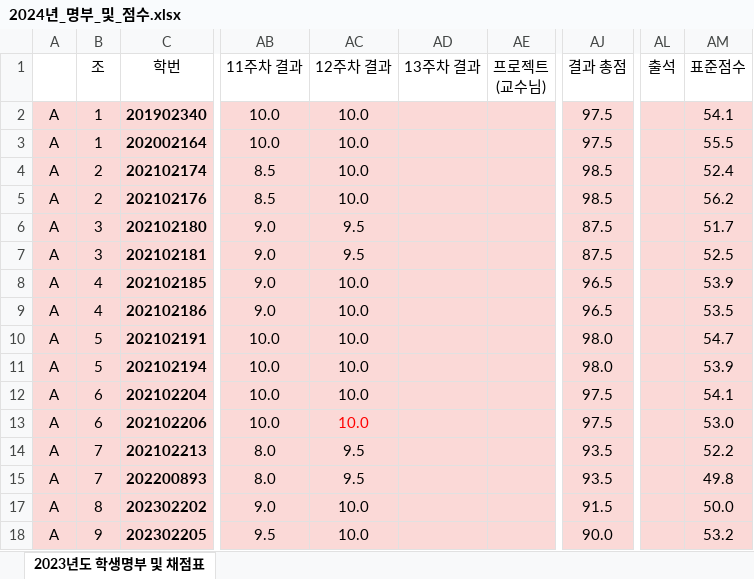
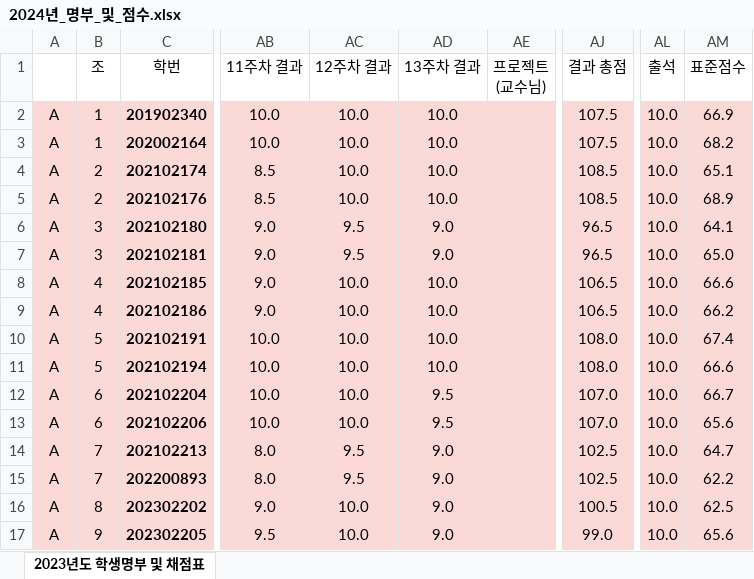
Before and after one commit to ISL-Homepage/ISL-Homepage.github.io, an Excel workbook: attachments/2024년_명부_및_점수.xlsx, sheet 2023년도 학생명부 및 채점표, drawn as a sheet; only a part is shown, gaps mark what is left out; values as stored, in another font and other column widths than the file's, no borders; addresses are those after the commit; the diff covers the shown part only; the diff names each change by its address in the sheet, - before the commit and + after, or states it on an @@ line.

```diff
--- a/attachments/2024년_명부_및_점수.xlsx (sheet 2023년도 학생명부 및 채점표)
+++ b/attachments/2024년_명부_및_점수.xlsx (sheet 2023년도 학생명부 및 채점표)
-AD2:AD5 (13주차 결과): (empty)
+AD2:AD5 (13주차 결과): 10.0
-AJ2:AJ3 (결과 총점): 97.5
+AJ2:AJ3 (결과 총점): 107.5
-AL2:AL17 (출석): (empty)
+AL2:AL17 (출석): 10.0
-AM2 (표준점수): 54.1
+AM2 (표준점수): 66.9
-AM3 (표준점수): 55.5
+AM3 (표준점수): 68.2
-AJ4:AJ5 (결과 총점): 98.5
+AJ4:AJ5 (결과 총점): 108.5
-AM4 (표준점수): 52.4
+AM4 (표준점수): 65.1
-AM5 (표준점수): 56.2
+AM5 (표준점수): 68.9
-AD6:AD7 (13주차 결과): (empty)
+AD6:AD7 (13주차 결과): 9.0
-AJ6:AJ7 (결과 총점): 87.5
+AJ6:AJ7 (결과 총점): 96.5
-AM6 (표준점수): 51.7
+AM6 (표준점수): 64.1
-AM7 (표준점수): 52.5
+AM7 (표준점수): 65.0
-AD8:AD11 (13주차 결과): (empty)
+AD8:AD11 (13주차 결과): 10.0
-AJ8:AJ9 (결과 총점): 96.5
+AJ8:AJ9 (결과 총점): 106.5
-AM8 (표준점수): 53.9
+AM8 (표준점수): 66.6
-AM9 (표준점수): 53.5
+AM9 (표준점수): 66.2
-AJ10:AJ11 (결과 총점): 98.0
+AJ10:AJ11 (결과 총점): 108.0
-AM10 (표준점수): 54.7
+AM10 (표준점수): 67.4
-AM11 (표준점수): 53.9
+AM11 (표준점수): 66.6
-AD12:AD13 (13주차 결과): (empty)
+AD12:AD13 (13주차 결과): 9.5
-AJ12:AJ13 (결과 총점): 97.5
+AJ12:AJ13 (결과 총점): 107.0
-AM12 (표준점수): 54.1
+AM12 (표준점수): 66.7
-AC13 text colour: #FF0000
+AC13 text colour: black
-AM13 (표준점수): 53.0
+AM13 (표준점수): 65.6
-AD14:AD17 (13주차 결과): (empty)
+AD14:AD17 (13주차 결과): 9.0
-AJ14:AJ15 (결과 총점): 93.5
+AJ14:AJ15 (결과 총점): 102.5
-AM14 (표준점수): 52.2
+AM14 (표준점수): 64.7
-AM15 (표준점수): 49.8
+AM15 (표준점수): 62.2
-AJ16 (결과 총점): 91.5
+AJ16 (결과 총점): 100.5
-AM16 (표준점수): 50.0
+AM16 (표준점수): 62.5
-AJ17 (결과 총점): 90.0
+AJ17 (결과 총점): 99.0
-AM17 (표준점수): 53.2
+AM17 (표준점수): 65.6
```
Also changed, not shown: 149 edited cells elsewhere in this sheet, formulas that keep their value, hidden cells, attachments/2023년_명부_및_점수.xlsx.
